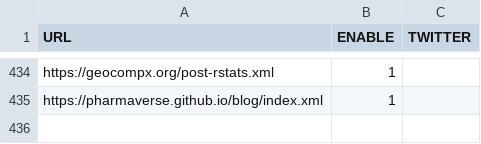
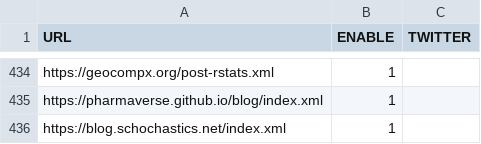
Before and after one commit to smach/rweekly.org, a CSV file: rss_feeds.csv, drawn as a sheet; only a part is shown, gaps mark what is left out; the diff names each change by its address in the sheet, - before the commit and + after, or states it on an @@ line.

Commit message:
added blog.schochastics.net

```diff
--- a/rss_feeds.csv
+++ b/rss_feeds.csv
+row 436: https://blog.schochastics.net/index.xml | 1
```
